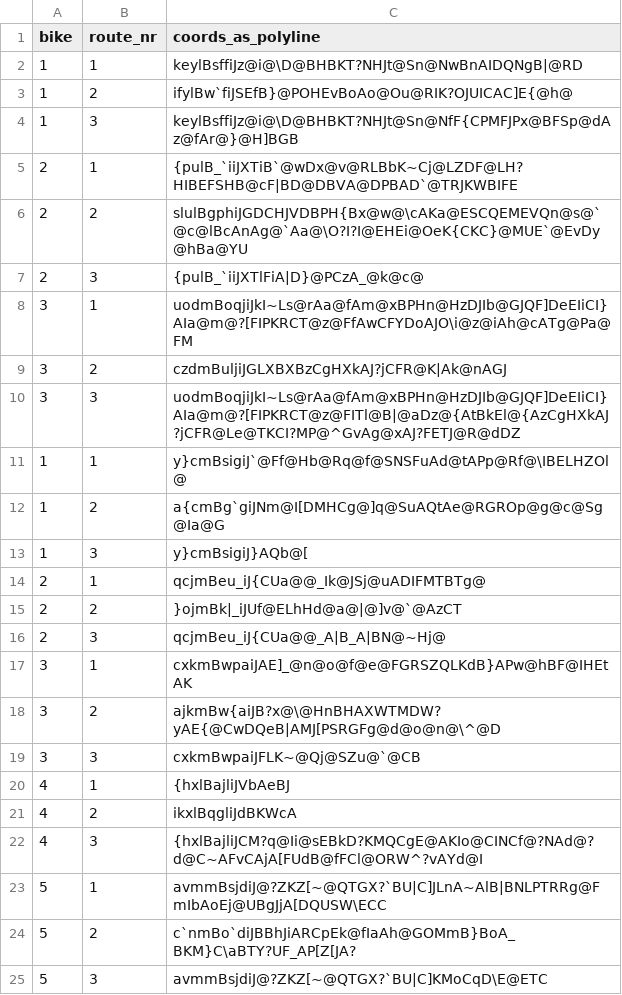
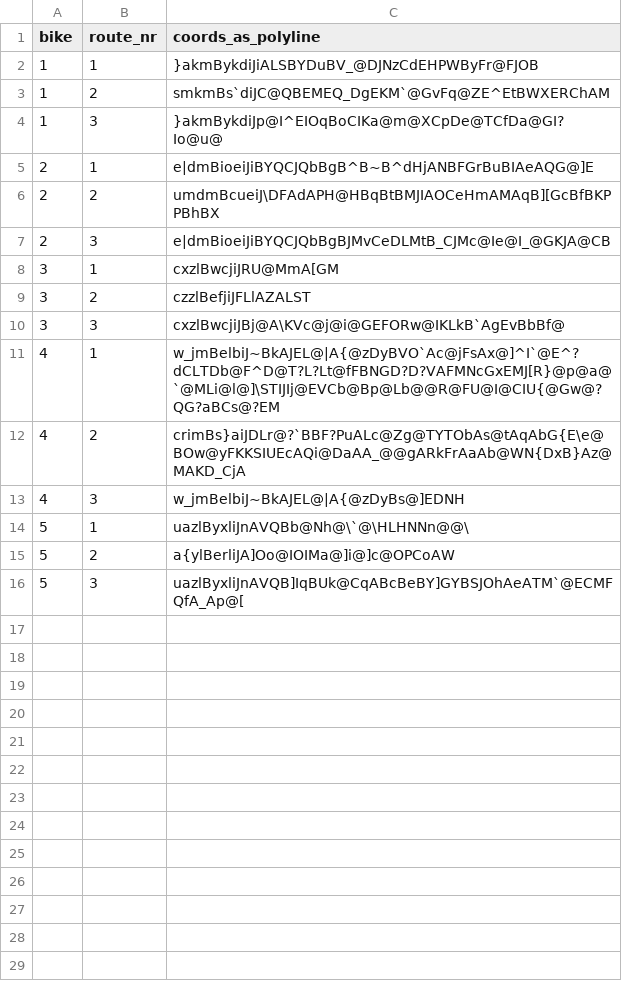
Before and after one commit to JuliaLind/TripGenerator, a CSV file: bike-routes/routes.csv, drawn as a sheet.

Commit message:
Fixed issue with startpoint not being same as the first routes startpoint

```diff
--- a/bike-routes/routes.csv
+++ b/bike-routes/routes.csv
@@ -1,25 +1,16 @@
 "bike","route_nr","coords_as_polyline"
-"1","1","keylBsffiJz@i@\D@BHBKT?NHJt@Sn@NwBnAIDQNgB|@RD"
-"1","2","ifylBw`fiJSEfB}@POHEvBoAo@Ou@RIK?OJUICAC]E{@h@"
-"1","3","keylBsffiJz@i@\D@BHBKT?NHJt@Sn@NfF{CPMFJPx@BFSp@dAz@fAr@}@H]BGB"
-"2","1","{pulB_`iiJXTiB`@wDx@v@RLBbK~Cj@LZDF@LH?HIBEFSHB@cF|BD@DBVA@DPBAD`@TRJKWBIFE"
-"2","2","slulBgphiJGDCHJVDBPH{Bx@w@\cAKa@ESCQEMEVQn@s@`@c@lBcAnAg@`Aa@\O?I?I@EHEi@OeK{CKC}@MUE`@EvDy@hBa@YU"
-"2","3","{pulB_`iiJXTlFiA|D}@PCzA_@k@c@"
-"3","1","uodmBoqjiJkI~Ls@rAa@fAm@xBPHn@HzDJIb@GJQF]DeEIiCI}AIa@m@?[FIPKRCT@z@FfAwCFYDoAJO\i@z@iAh@cATg@Pa@FM"
-"3","2","czdmBuljiJGLXBXBzCgHXkAJ?jCFR@K|Ak@nAGJ"
-"3","3","uodmBoqjiJkI~Ls@rAa@fAm@xBPHn@HzDJIb@GJQF]DeEIiCI}AIa@m@?[FIPKRCT@z@FITl@B|@aDz@{AtBkEl@{AzCgHXkAJ?jCFR@Le@TKCI?MP@^GvAg@xAJ?FETJ@R@dDZ"
-"1","1","y}cmBsigiJ`@Ff@Hb@Rq@f@SNSFuAd@tAPp@Rf@\IBELHZOl@"
-"1","2","a{cmBg`giJNm@I[DMHCg@]q@SuAQtAe@RGROp@g@c@Sg@Ia@G"
-"1","3","y}cmBsigiJ}AQb@["
-"2","1","qcjmBeu_iJ{CUa@@_Ik@JSj@uADIFMTBTg@"
-"2","2","}ojmBk|_iJUf@ELhHd@a@|@]v@`@AzCT"
-"2","3","qcjmBeu_iJ{CUa@@_A|B_A|BN@~Hj@"
-"3","1","cxkmBwpaiJAE]_@n@o@f@e@FGRSZQLKdB}APw@hBF@IHEtAK"
-"3","2","ajkmBw{aiJB?x@\@HnBHAXWTMDW?yAE{@CwDQeB|AMJ[PSRGFg@d@o@n@\^@D"
-"3","3","cxkmBwpaiJFLK~@Qj@SZu@`@CB"
-"4","1","{hxlBajliJVbAeBJ"
-"4","2","ikxlBqgliJdBKWcA"
-"4","3","{hxlBajliJCM?q@Ii@sEBkD?KMQCgE@AKIo@CINCf@?NAd@?d@C~AFvCAjA[FUdB@fFCl@ORW^?vAYd@I"
-"5","1","avmmBsjdiJ@?ZKZ[~@QTGX?`BU|C]JLnA~AlB|BNLPTRRg@FmIbAoEj@UBgJjA[DQUSW\ECC"
-"5","2","c`nmBo`diJBBhJiARCpEk@fIaAh@GOMmB}BoA_BKM}C\aBTY?UF_AP[Z[JA?"
-"5","3","avmmBsjdiJ@?ZKZ[~@QTGX?`BU|C]KMoCqD\E@ETC"
+"1","1","}akmBykdiJiALSBYDuBV_@DJNzCdEHPWByFr@FJOB"
+"1","2","smkmBs`diJC@QBEMEQ_DgEKM`@GvFq@ZE^EtBWXERChAM"
+"1","3","}akmBykdiJp@I^EIOqBoCIKa@m@XCpDe@TCfDa@GI?Io@u@"
+"2","1","e|dmBioeiJiBYQCJQbBgB^B~B^dHjANBFGrBuBIAeAQG@]E"
+"2","2","umdmBcueiJ\DFAdAPH@HBqBtBMJIAOCeHmAMAqB][GcBfBKPPBhBX"
+"2","3","e|dmBioeiJiBYQCJQbBgBJMvCeDLMtB_CJMc@Ie@I_@GKJA@CB"
+"3","1","cxzlBwcjiJRU@MmA[GM"
+"3","2","czzlBefjiJFLlAZALST"
+"3","3","cxzlBwcjiJBj@A\KVc@j@i@GEFORw@IKLkB`AgEvBbBf@"
+"4","1","w_jmBelbiJ~BkAJEL@|A{@zDyBVO`Ac@jFsAx@]^I`@E^?dCLTDb@F^D@T?L?Lt@fFBNGD?D?VAFMNcGxEMJ[R}@p@a@`@MLi@l@]\STIJIj@EVCb@Bp@Lb@@R@FU@I@CIU{@Gw@?QG?aBCs@?EM"
+"4","2","crimBs}aiJDLr@?`BBF?PuALc@Zg@TYTObAs@tAqAbG{E\e@BOw@yFKKSIUEcAQi@DaAA_@@gARkFrAaAb@WN{DxB}Az@MAKD_CjA"
+"4","3","w_jmBelbiJ~BkAJEL@|A{@zDyBs@]EDNH"
+"5","1","uazlByxliJnAVQBb@Nh@\`@\HLHNNn@@\"
+"5","2","a{ylBerliJA]Oo@IOIMa@]i@]c@OPCoAW"
+"5","3","uazlByxliJnAVQB]IqBUk@CqABcBeBY]GYBSJOhAeATM`@ECMFQfA_Ap@["
```
Also changed, not shown: 6 other files.
